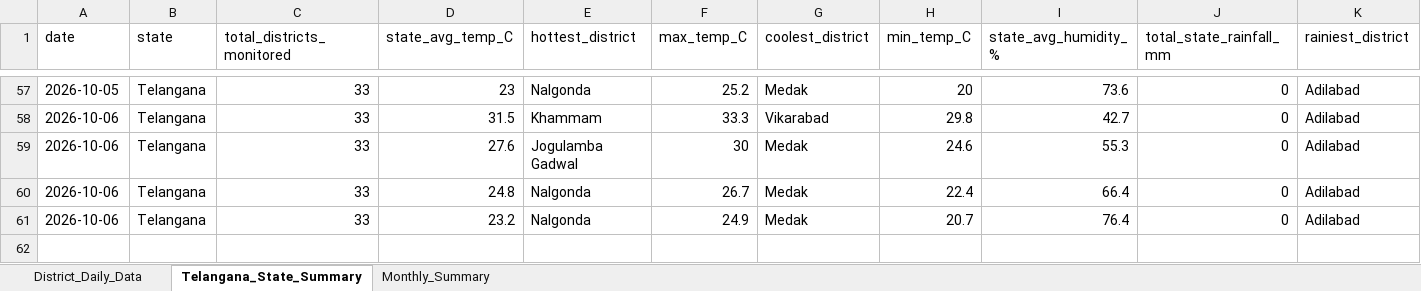
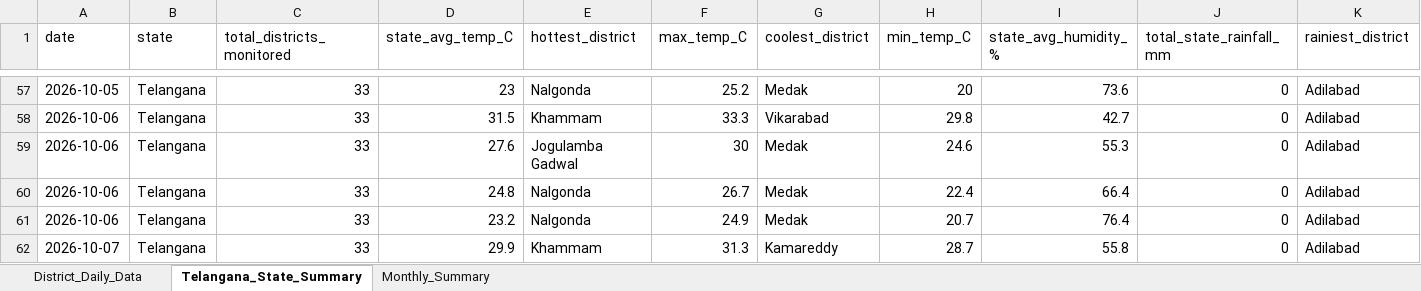
Before and after one commit to molakasohan/weather-analytics, an Excel workbook: data/weather_data.xlsx, sheet Telangana_State_Summary, drawn as a sheet; only a part is shown, gaps mark what is left out; values as stored, in another font and other column widths than the file's, no borders; rows hold the shown columns only; the diff names each change by its address in the sheet, - before the commit and + after, or states it on an @@ line.

```diff
--- a/data/weather_data.xlsx (sheet Telangana_State_Summary)
+++ b/data/weather_data.xlsx (sheet Telangana_State_Summary)
+row 62: 2026-10-07 | Telangana | 33 | 29.9 | Khammam | 31.3 | Kamareddy | 28.7 | 55.8 | 0 | Adilabad
```
Also changed, not shown: sheet District_Daily_Data, sheet Monthly_Summary, 3 other files.
